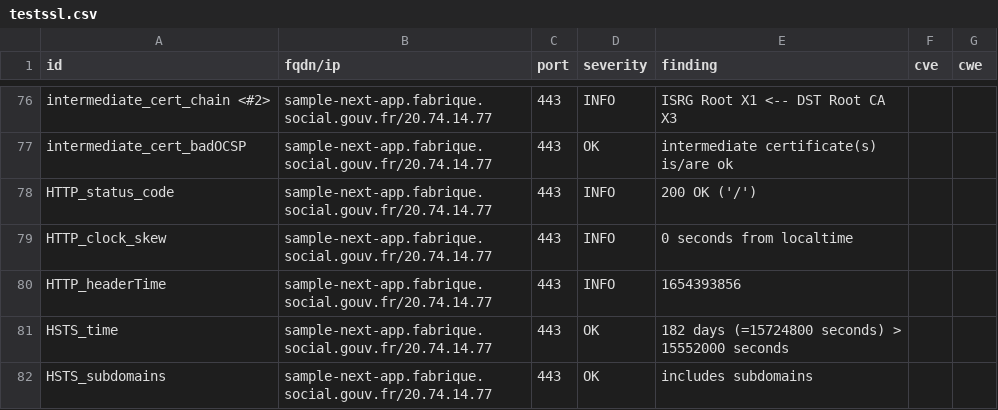
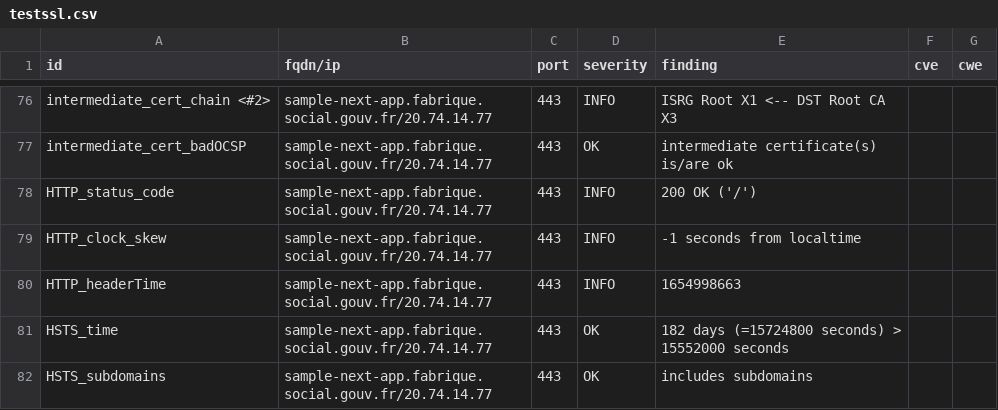
Before and after one commit to ClementNumericite/dashlord-fabrique, a CSV file: results/aHR0cHM6Ly9zYW1wbGUtbmV4dC1hcHAuZmFicmlxdWUuc29jaWFsLmdvdXYuZnI=/testssl.csv, drawn as a sheet; only a part is shown, gaps mark what is left out.

```diff
--- a/results/aHR0cHM6Ly9zYW1wbGUtbmV4dC1hcHAuZmFicmlxdWUuc29jaWFsLmdvdXYuZnI=/testssl.csv
+++ b/results/aHR0cHM6Ly9zYW1wbGUtbmV4dC1hcHAuZmFicmlxdWUuc29jaWFsLmdvdXYuZnI=/testssl.csv
@@ -78,4 +78,4 @@
 "HTTP_status_code","sample-next-app.fabrique.social.gouv.fr/20.74.14.77","443","INFO","200 OK ('/')","",""
-"HTTP_clock_skew","sample-next-app.fabrique.social.gouv.fr/20.74.14.77","443","INFO","0 seconds from localtime","",""
-"HTTP_headerTime","sample-next-app.fabrique.social.gouv.fr/20.74.14.77","443","INFO","1654393856","",""
+"HTTP_clock_skew","sample-next-app.fabrique.social.gouv.fr/20.74.14.77","443","INFO","-1 seconds from localtime","",""
+"HTTP_headerTime","sample-next-app.fabrique.social.gouv.fr/20.74.14.77","443","INFO","1654998663","",""
 "HSTS_time","sample-next-app.fabrique.social.gouv.fr/20.74.14.77","443","OK","182 days (=15724800 seconds) > 15552000 seconds","",""
```
Also changed, not shown: 8 other files.
